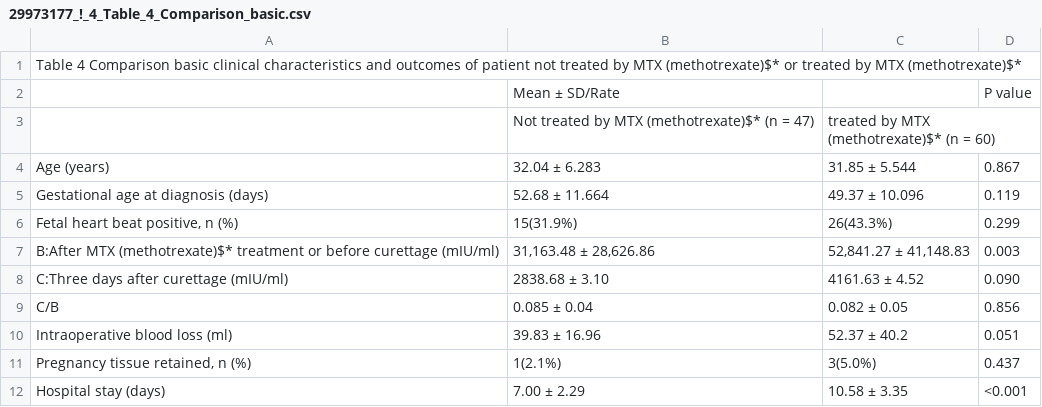
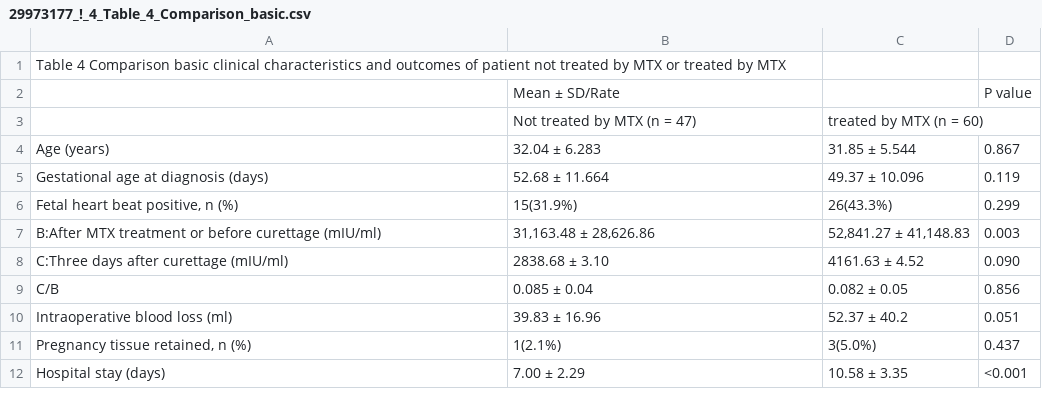
Before and after one commit to erikstricker/PDE, a CSV file: inst/examples/MTX_output_linux/tables/29973177_!_4_Table_4_Comparison_basic.csv, drawn as a sheet.

```diff
--- a/inst/examples/MTX_output_linux/tables/29973177_!_4_Table_4_Comparison_basic.csv
+++ b/inst/examples/MTX_output_linux/tables/29973177_!_4_Table_4_Comparison_basic.csv
@@ -1,4 +1,4 @@
-"Table 4 Comparison basic clinical characteristics and outcomes of patient not treated by MTX (methotrexate)$* or treated by MTX (methotrexate)$*",,,
+"Table 4 Comparison basic clinical characteristics and outcomes of patient not treated by MTX or treated by MTX",,,
 ,"Mean ± SD/Rate",,"P value"
-,"Not treated by MTX (methotrexate)$* (n = 47)","treated by MTX (methotrexate)$* (n = 60)",
+,"Not treated by MTX (n = 47)","treated by MTX (n = 60)",
 "Age (years)","32.04 ± 6.283","31.85 ± 5.544","0.867"
@@ -6,3 +6,3 @@
 "Fetal heart beat positive, n (%)","15(31.9%)","26(43.3%)","0.299"
-"B:After MTX (methotrexate)$* treatment or before curettage (mIU/ml)","31,163.48 ± 28,626.86","52,841.27 ± 41,148.83","0.003"
+"B:After MTX treatment or before curettage (mIU/ml)","31,163.48 ± 28,626.86","52,841.27 ± 41,148.83","0.003"
 "C:Three days after curettage (mIU/ml)","2838.68 ± 3.10","4161.63 ± 4.52","0.090"
```
Also changed, not shown: inst/examples/MTX_output_linux/tables/29973177_!_1_Table_1_Comparison_of_th.csv, inst/examples/MTX_output_linux/tables/29973177_!_2_Table_2_Human_chorionic_.csv, 3 other files.
